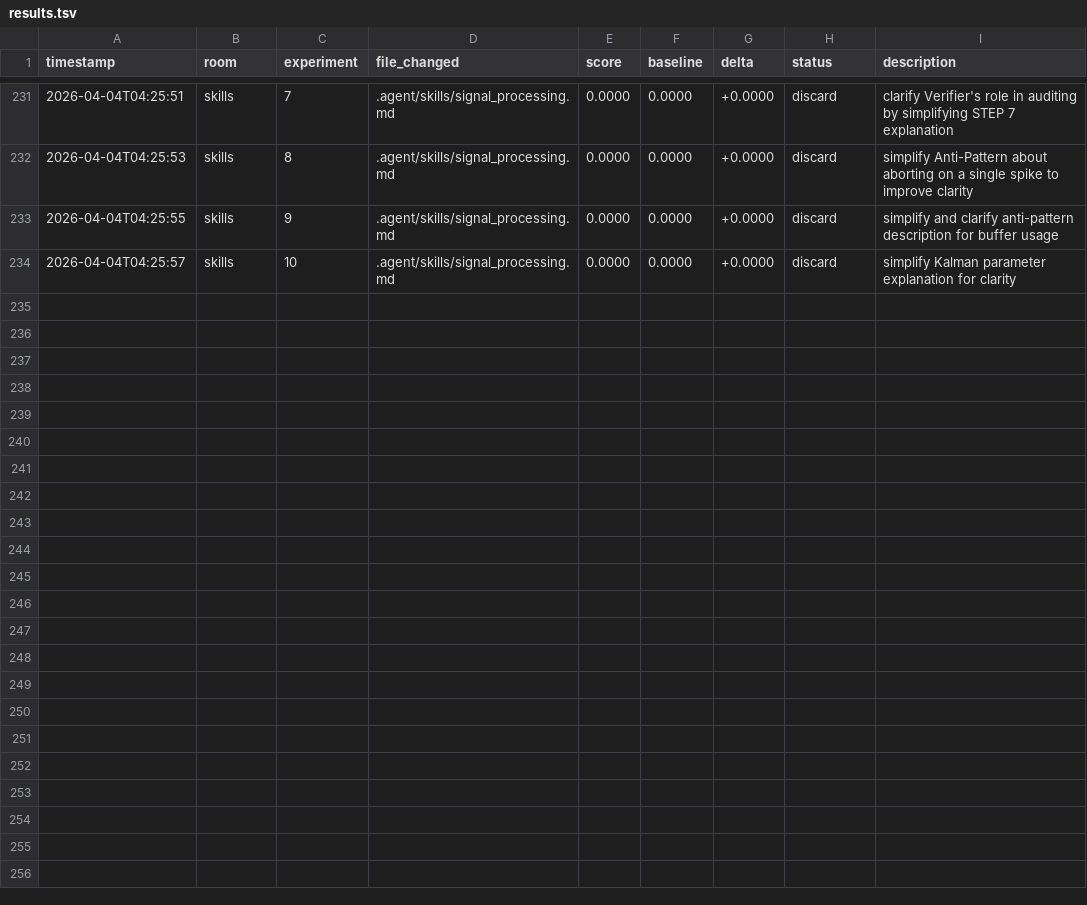
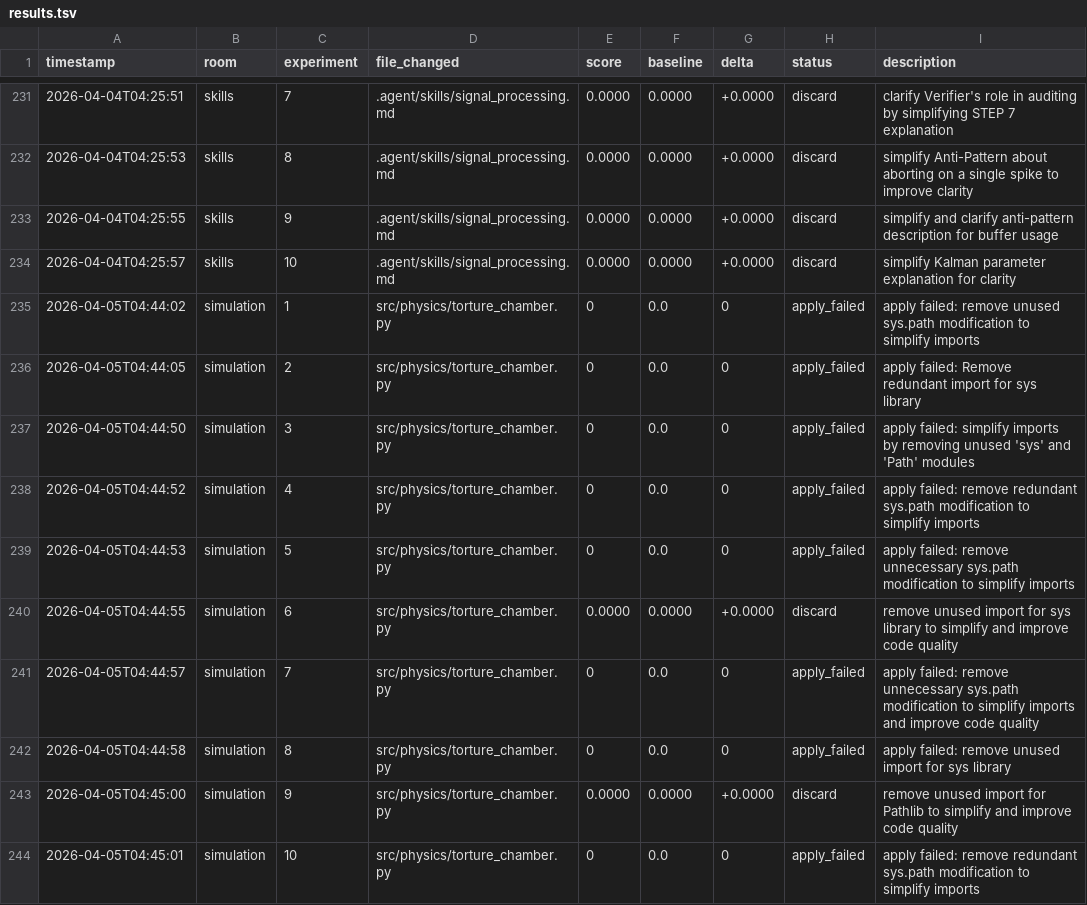
Before and after one commit to Mikisbell/A-Cyber-Physical-Digital-Twin-Framework, a TSV file: .agent/autoresearch/results.tsv, drawn as a sheet; only a part is shown, gaps mark what is left out.

Commit message:
autoresearch: nightly self-improvement run 2026-04-05

```diff
--- a/.agent/autoresearch/results.tsv
+++ b/.agent/autoresearch/results.tsv
@@ -234 +234,11 @@ timestamp	room	experiment	file_changed	score	baseline	delta	status	description
 2026-04-04T04:25:57	skills	10	.agent/skills/signal_processing.md	0.0000	0.0000	+0.0000	discard	simplify Kalman parameter explanation for clarity
+2026-04-05T04:44:02	simulation	1	src/physics/torture_chamber.py	0	0.0	0	apply_failed	apply failed: remove unused sys.path modification to simplify imports
+2026-04-05T04:44:05	simulation	2	src/physics/torture_chamber.py	0	0.0	0	apply_failed	apply failed: Remove redundant import for sys library
+2026-04-05T04:44:50	simulation	3	src/physics/torture_chamber.py	0	0.0	0	apply_failed	apply failed: simplify imports by removing unused 'sys' and 'Path' modules
+2026-04-05T04:44:52	simulation	4	src/physics/torture_chamber.py	0	0.0	0	apply_failed	apply failed: remove redundant sys.path modification to simplify imports
+2026-04-05T04:44:53	simulation	5	src/physics/torture_chamber.py	0	0.0	0	apply_failed	apply failed: remove unnecessary sys.path modification to simplify imports
+2026-04-05T04:44:55	simulation	6	src/physics/torture_chamber.py	0.0000	0.0000	+0.0000	discard	remove unused import for sys library to simplify and improve code quality
+2026-04-05T04:44:57	simulation	7	src/physics/torture_chamber.py	0	0.0	0	apply_failed	apply failed: remove unnecessary sys.path modification to simplify imports and improve code quality
+2026-04-05T04:44:58	simulation	8	src/physics/torture_chamber.py	0	0.0	0	apply_failed	apply failed: remove unused import for sys library
+2026-04-05T04:45:00	simulation	9	src/physics/torture_chamber.py	0.0000	0.0000	+0.0000	discard	remove unused import for Pathlib to simplify and improve code quality
+2026-04-05T04:45:01	simulation	10	src/physics/torture_chamber.py	0	0.0	0	apply_failed	apply failed: remove redundant sys.path modification to simplify imports
```
